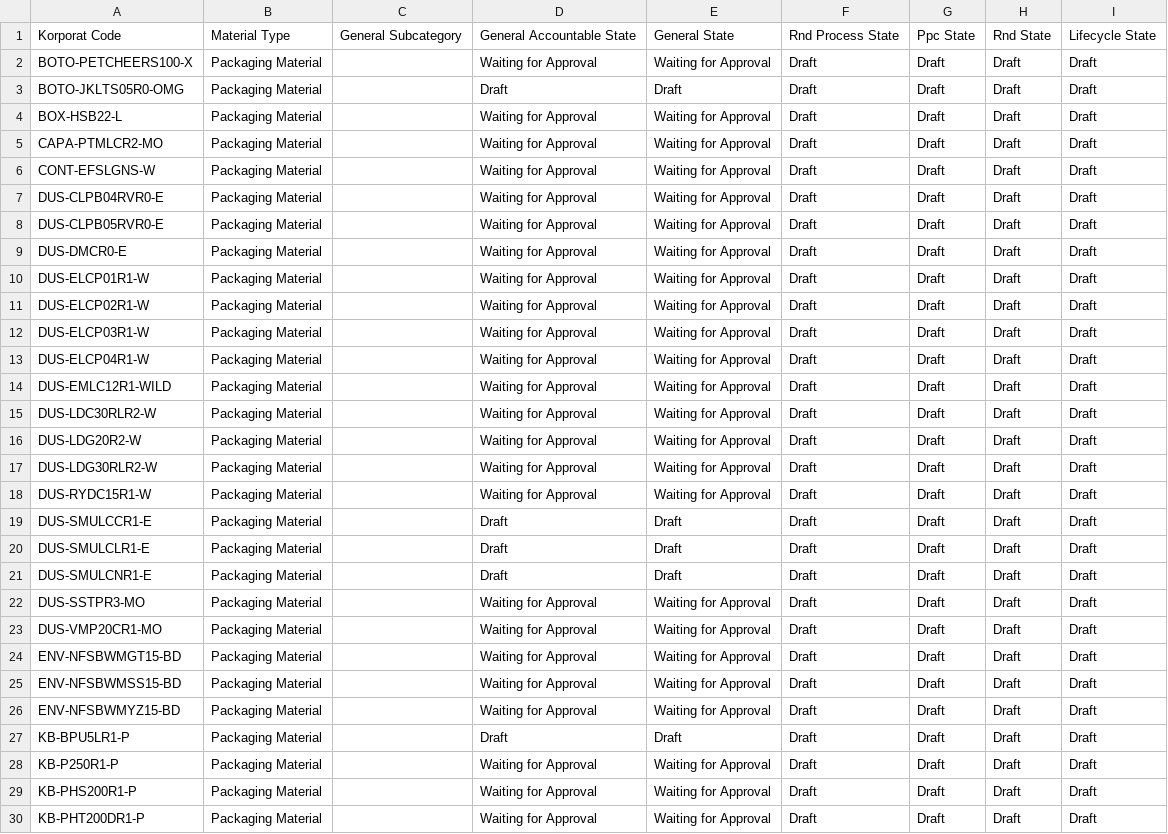
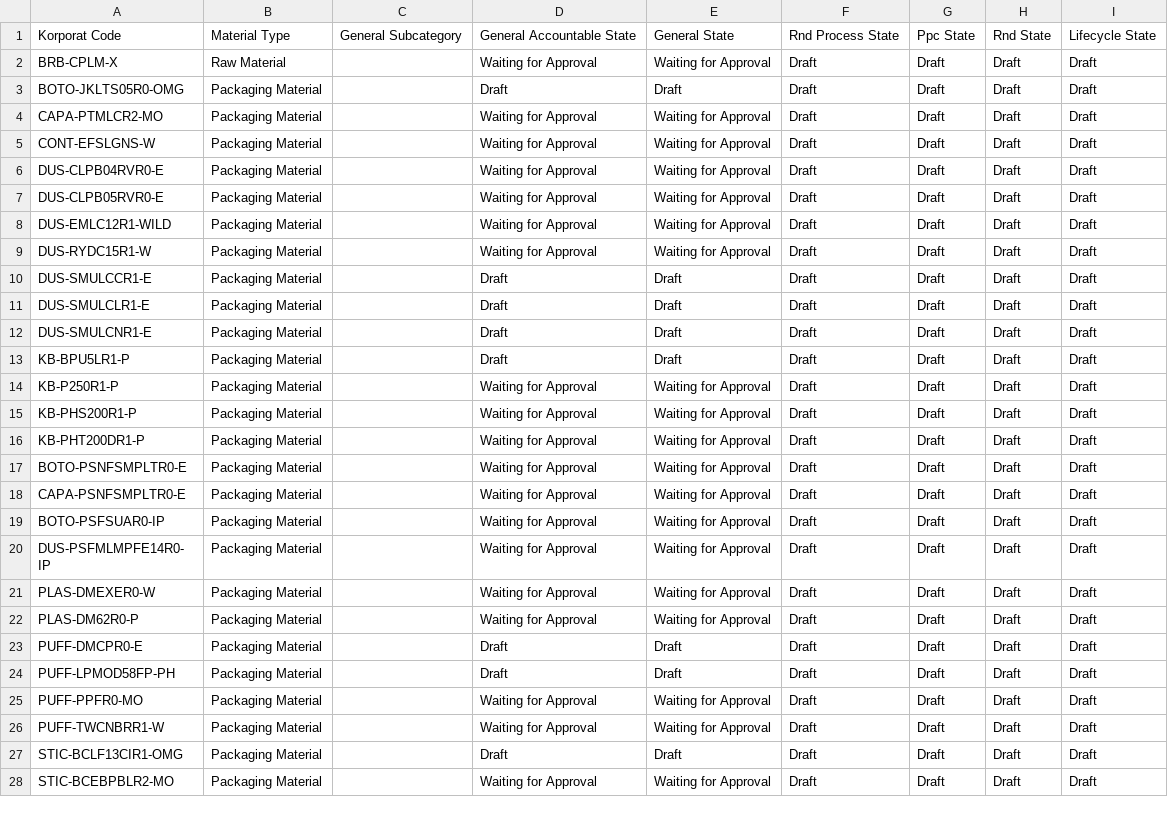
Before and after one commit to adminppl/Files, a CSV file: PARAGON/FM/RM_PM(1).csv, drawn as a sheet; only a part is shown; the shorter side is filled out with more unchanged rows; the diff covers the shown part only.

```diff
--- a/PARAGON/FM/RM_PM(1).csv
+++ b/PARAGON/FM/RM_PM(1).csv
@@ -1,5 +1,4 @@
 "Korporat Code","Material Type","General Subcategory","General Accountable State","General State","Rnd Process State","Ppc State","Rnd State","Lifecycle State"
-"BOTO-PETCHEERS100-X","Packaging Material","","Waiting for Approval","Waiting for Approval","Draft","Draft","Draft","Draft"
+"BRB-CPLM-X","Raw Material","","Waiting for Approval","Waiting for Approval","Draft","Draft","Draft","Draft"
 "BOTO-JKLTS05R0-OMG","Packaging Material","","Draft","Draft","Draft","Draft","Draft","Draft"
-"BOX-HSB22-L","Packaging Material","","Waiting for Approval","Waiting for Approval","Draft","Draft","Draft","Draft"
 "CAPA-PTMLCR2-MO","Packaging Material","","Waiting for Approval","Waiting for Approval","Draft","Draft","Draft","Draft"
@@ -8,11 +7,3 @@
 "DUS-CLPB05RVR0-E","Packaging Material","","Waiting for Approval","Waiting for Approval","Draft","Draft","Draft","Draft"
-"DUS-DMCR0-E","Packaging Material","","Waiting for Approval","Waiting for Approval","Draft","Draft","Draft","Draft"
-"DUS-ELCP01R1-W","Packaging Material","","Waiting for Approval","Waiting for Approval","Draft","Draft","Draft","Draft"
-"DUS-ELCP02R1-W","Packaging Material","","Waiting for Approval","Waiting for Approval","Draft","Draft","Draft","Draft"
-"DUS-ELCP03R1-W","Packaging Material","","Waiting for Approval","Waiting for Approval","Draft","Draft","Draft","Draft"
-"DUS-ELCP04R1-W","Packaging Material","","Waiting for Approval","Waiting for Approval","Draft","Draft","Draft","Draft"
 "DUS-EMLC12R1-WILD","Packaging Material","","Waiting for Approval","Waiting for Approval","Draft","Draft","Draft","Draft"
-"DUS-LDC30RLR2-W","Packaging Material","","Waiting for Approval","Waiting for Approval","Draft","Draft","Draft","Draft"
-"DUS-LDG20R2-W","Packaging Material","","Waiting for Approval","Waiting for Approval","Draft","Draft","Draft","Draft"
-"DUS-LDG30RLR2-W","Packaging Material","","Waiting for Approval","Waiting for Approval","Draft","Draft","Draft","Draft"
 "DUS-RYDC15R1-W","Packaging Material","","Waiting for Approval","Waiting for Approval","Draft","Draft","Draft","Draft"
@@ -21,7 +12,2 @@
 "DUS-SMULCNR1-E","Packaging Material","","Draft","Draft","Draft","Draft","Draft","Draft"
-"DUS-SSTPR3-MO","Packaging Material","","Waiting for Approval","Waiting for Approval","Draft","Draft","Draft","Draft"
-"DUS-VMP20CR1-MO","Packaging Material","","Waiting for Approval","Waiting for Approval","Draft","Draft","Draft","Draft"
-"ENV-NFSBWMGT15-BD","Packaging Material","","Waiting for Approval","Waiting for Approval","Draft","Draft","Draft","Draft"
-"ENV-NFSBWMSS15-BD","Packaging Material","","Waiting for Approval","Waiting for Approval","Draft","Draft","Draft","Draft"
-"ENV-NFSBWMYZ15-BD","Packaging Material","","Waiting for Approval","Waiting for Approval","Draft","Draft","Draft","Draft"
 "KB-BPU5LR1-P","Packaging Material","","Draft","Draft","Draft","Draft","Draft","Draft"
```
Also changed, not shown: 10 removed rows elsewhere in this file, PARAGON/FM/FG_Sellable(1).csv, PARAGON/FM/Intermediate(1).csv, 3 other files.
